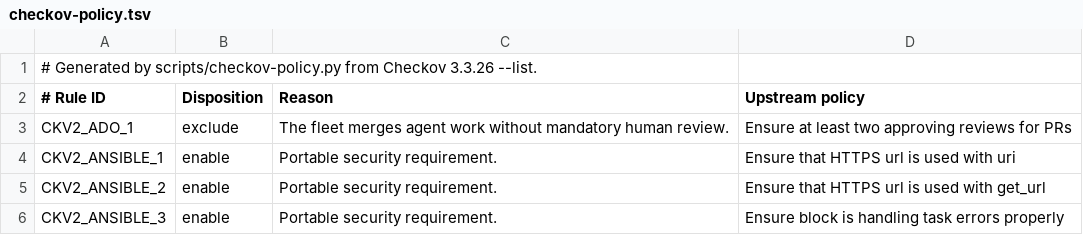
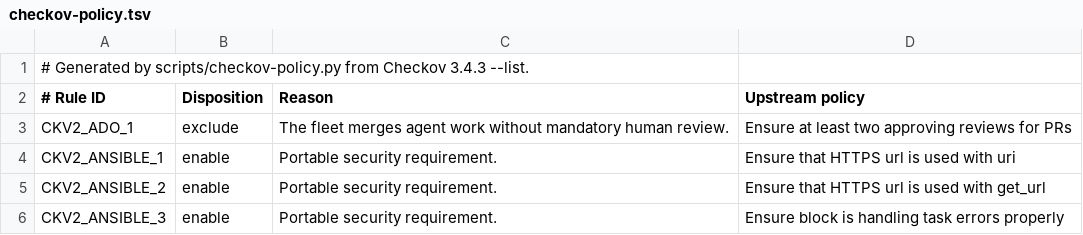
Before and after one commit to ciechanowiec/airness, a TSV file: airness-config/src/main/resources/eu/ciechanowiec/airness/scanners/checkov-policy.tsv, drawn as a sheet; only a part is shown.

Commit message:
build(deps): raise Node, pnpm, Checkov and setup-java, and refresh drifted digests
The toolchain every node project installs moves to Node 26.13.0, the current Lithium long-term release, and pnpm 12.16.1. The Node checksums are the ones its SHASUMS256.txt lists, and the pnpm ones are computed over the four @pnpm/exe tarballs, each matched first to the sha512 integrity the npm registry records for it.

Checkov moves to 3.4.3 by tag and digest, with the version its report must name and the report test fixtures beside it. Its --list inventory is unchanged from 3.3.26, so the regenerated policy differs in its header alone. The Qodana 2026.2 tag and postgres:18-alpine were rebuilt upstream and now resolve to new digests, which the pins take, and the coverage audit records the Qodana digest it was made against. PostgreSQL 19 has published only betas and a release candidate.

actions/setup-java moves to v6.1.0 in both self workflows and in the managed verify-full workflow every node project receives. checkout, cache and upload-artifact are already current.

The freshness report now names only the documented holds: Checkstyle 14.4.0, the Eclipse text pair, plexus-xml 4.x, jakarta.inject-api 2.x, the test-scope Sisu and Shade's plexus-utils.

Verification: the full reactor build passed with 2328 JUnit tests and every node gate, and the installed consumer suite passed all 826 boundary assertions. Verification leaves the tree unchanged.

```diff
--- a/airness-config/src/main/resources/eu/ciechanowiec/airness/scanners/checkov-policy.tsv
+++ b/airness-config/src/main/resources/eu/ciechanowiec/airness/scanners/checkov-policy.tsv
@@ -1,2 +1,2 @@
-# Generated by scripts/checkov-policy.py from Checkov 3.3.26 --list.
+# Generated by scripts/checkov-policy.py from Checkov 3.4.3 --list.
 # Rule ID	Disposition	Reason	Upstream policy
```
Also changed, not shown: 12 other files.
